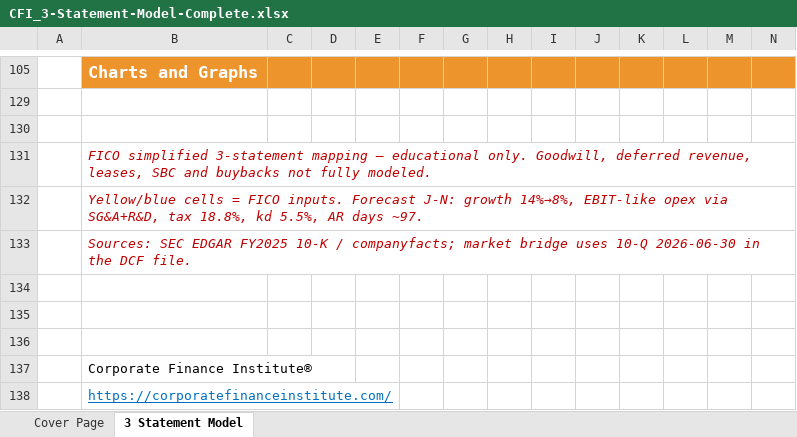
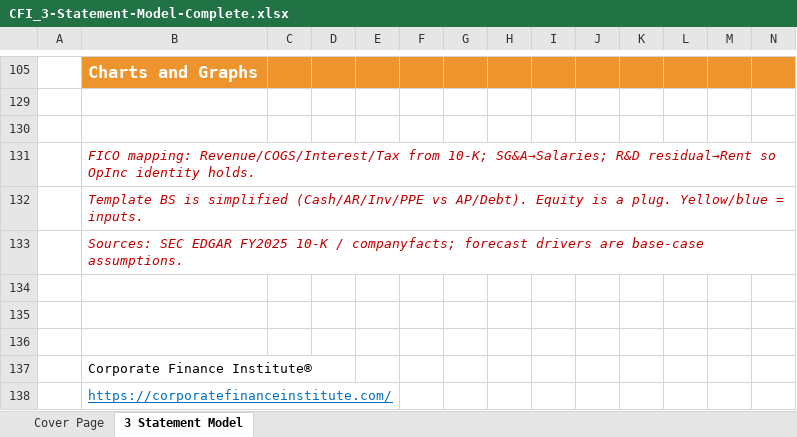
Before and after one commit to vengeanceaiUSC/Rainmaker, an Excel workbook: DCF resources/CFI_3-Statement-Model-Complete.xlsx, sheet 3 Statement Model, drawn as a sheet; only a part is shown, gaps mark what is left out; values as stored, in another font and other column widths than the file's, no borders; charts and pictures and conditional formats not drawn; the diff names each change by its address in the sheet, - before the commit and + after, or states it on an @@ line.

```diff
--- a/DCF resources/CFI_3-Statement-Model-Complete.xlsx (sheet 3 Statement Model)
+++ b/DCF resources/CFI_3-Statement-Model-Complete.xlsx (sheet 3 Statement Model)
-B131: FICO simplified 3-statement mapping — educational only. Goodwill, deferred revenue, leases, SBC and buybacks not fully modeled.
+B131: FICO mapping: Revenue/COGS/Interest/Tax from 10-K; SG&A→Salaries; R&D residual→Rent so OpInc identity holds.
-B132: Yellow/blue cells = FICO inputs. Forecast J-N: growth 14%→8%, EBIT-like opex via SG&A+R&D, tax 18.8%, kd 5.5%, AR days ~97.
+B132: Template BS is simplified (Cash/AR/Inv/PPE vs AP/Debt). Equity is a plug. Yellow/blue = inputs.
-B133: …/ companyfacts; market bridge uses 10-Q 2026-06-30 in the DCF file.
+B133: …/ companyfacts; forecast drivers are base-case assumptions.
```
Also changed, not shown: sheet Cover Page, hidden cells, charts or pictures, DCF resources/CFI_DCF-Model.xlsx, 5 other files.
